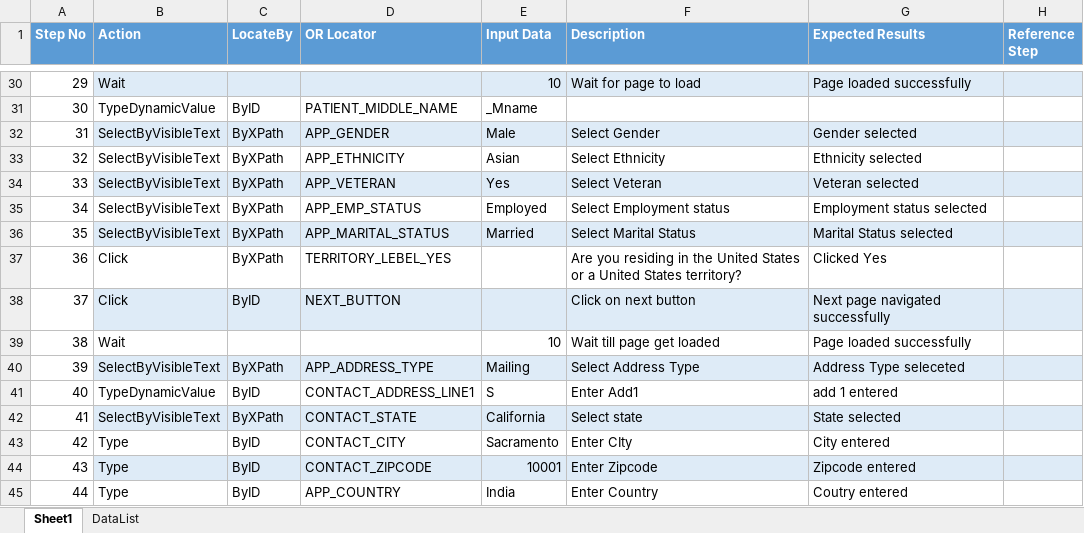
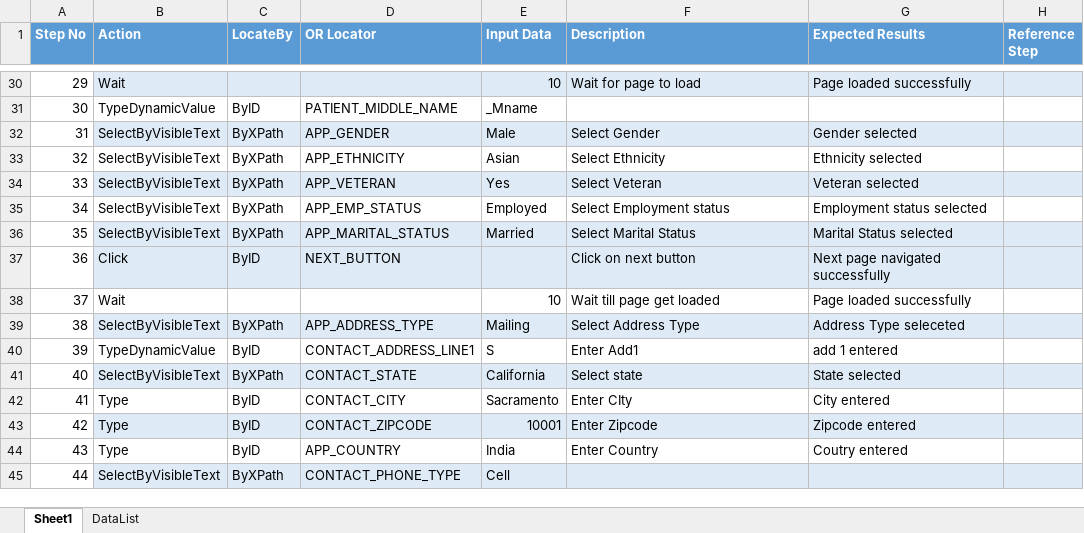
Before and after one commit to sbabupresidency1/fipsar_automation, an Excel workbook: QA/testcases/CPR/Pharmacy/Phar_Patient_App_Create_PCase_Positive_Alien_POE1.xlsx, sheet Sheet1, drawn as a sheet; only a part is shown, gaps mark what is left out; the shorter side is filled out with more unchanged rows; values as stored, in another font and other column widths than the file's, no borders; removed rows and columns are numbered as before the commit, all else as after; the diff names each change by its address in the sheet, - before the commit and + after, or states it on an @@ line.

```diff
--- a/QA/testcases/CPR/Pharmacy/Phar_Patient_App_Create_PCase_Positive_Alien_POE1.xlsx (sheet Sheet1)
+++ b/QA/testcases/CPR/Pharmacy/Phar_Patient_App_Create_PCase_Positive_Alien_POE1.xlsx (sheet Sheet1)
-row 37: 36 | Click | ByXPath | TERRITORY_LEBEL_YES |  | Are you residing in the United States or a United States territory? | Clicked Yes
@@ column A (Step No) renumbered from row 37 down @@
```
Also changed, not shown: QA/testcases/TestCaseExeSheet.xlsx.
